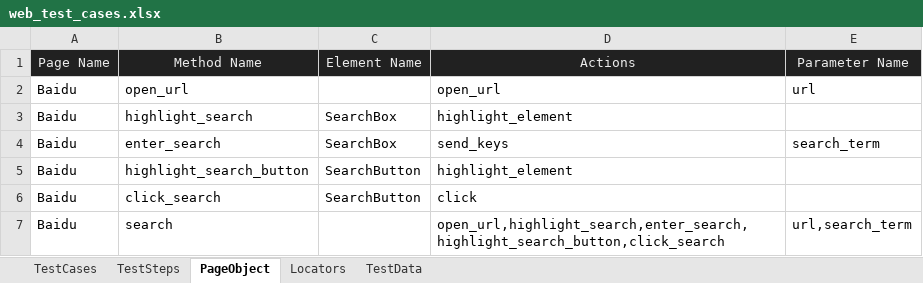
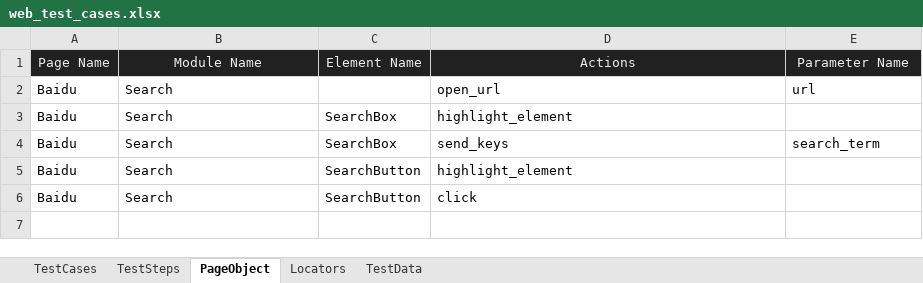
Before and after one commit to huangsx0213/e2e_test_framework, an Excel workbook: test_cases/web_test_cases.xlsx, sheet PageObject, drawn as a sheet; values as stored, in another font and other column widths than the file's, no borders; the diff names each change by its address in the sheet, - before the commit and + after, or states it on an @@ line.

```diff
--- a/test_cases/web_test_cases.xlsx (sheet PageObject)
+++ b/test_cases/web_test_cases.xlsx (sheet PageObject)
-B1: Method Name
+B1: Module Name
-B2: open_url
+B2: Search
-B3: highlight_search
+B3: Search
-B4: enter_search
+B4: Search
-B5: highlight_search_button
+B5: Search
-B6: click_search
+B6: Search
-row 7: Baidu | search |  | open_url,highlight_search,enter_search,highlight_search_button,click_search | url,search_term
```
Also changed, not shown: sheet TestSteps, 3 other files.
